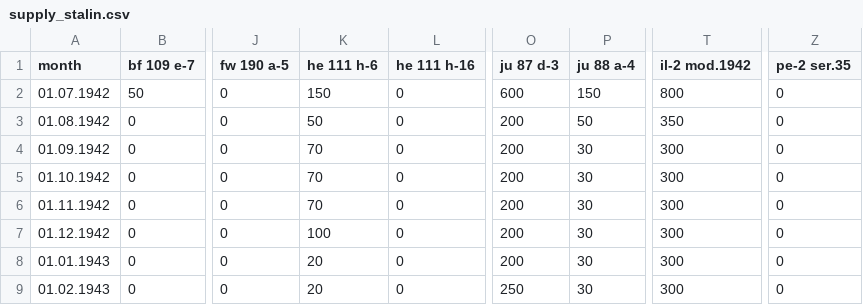
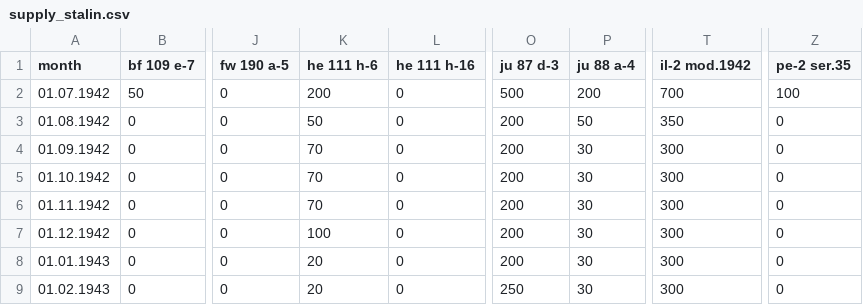
Before and after one commit to lastick1/rexpert, a CSV file: configs/supply_stalin.csv, drawn as a sheet; only a part is shown, gaps mark what is left out; the diff names each change by its address in the sheet, - before the commit and + after, or states it on an @@ line.

```diff
--- a/configs/supply_stalin.csv
+++ b/configs/supply_stalin.csv
-K2 (he 111 h-6): 150
+K2 (he 111 h-6): 200
-O2 (ju 87 d-3): 600
+O2 (ju 87 d-3): 500
-P2 (ju 88 a-4): 150
+P2 (ju 88 a-4): 200
-T2 (il-2 mod.1942): 800
+T2 (il-2 mod.1942): 700
-Z2 (pe-2 ser.35): 0
+Z2 (pe-2 ser.35): 100
```
Also changed, not shown: 3 other files.
